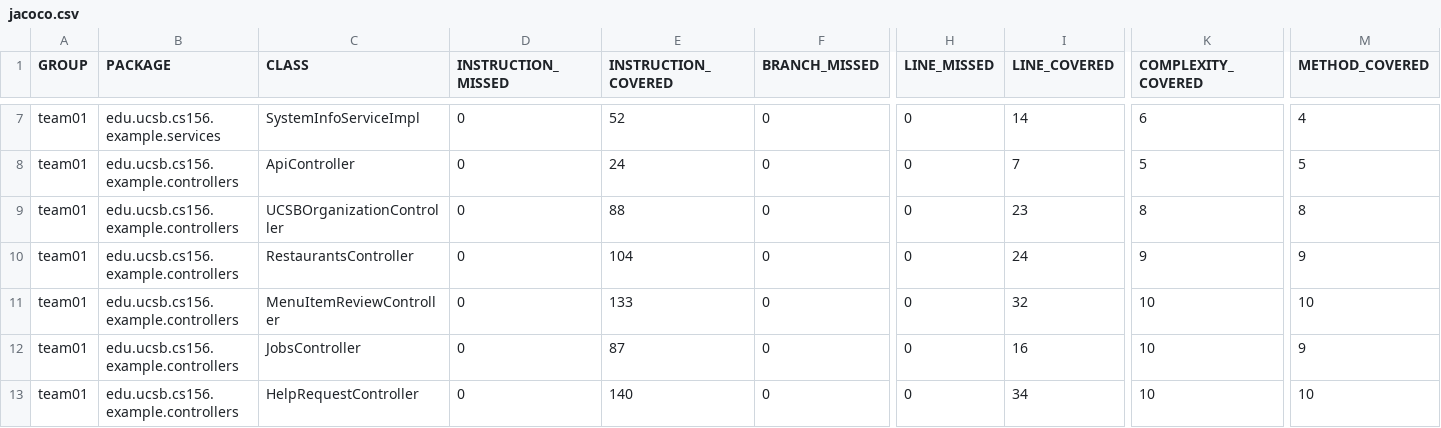
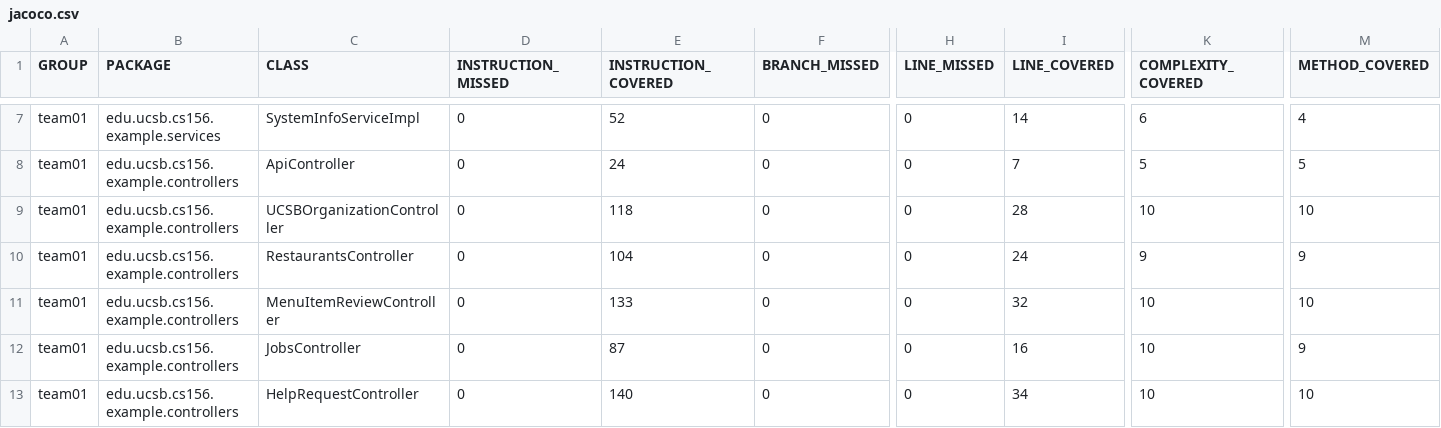
Before and after one commit to ucsb-cs156-f25/team01-f25-14, a CSV file: jacoco/jacoco.csv, drawn as a sheet; only a part is shown, gaps mark what is left out; the diff names each change by its address in the sheet, - before the commit and + after, or states it on an @@ line.

```diff
--- a/jacoco/jacoco.csv
+++ b/jacoco/jacoco.csv
-E9 (INSTRUCTION_COVERED): 88
+E9 (INSTRUCTION_COVERED): 118
-I9 (LINE_COVERED): 23
+I9 (LINE_COVERED): 28
-K9 (COMPLEXITY_COVERED): 8
+K9 (COMPLEXITY_COVERED): 10
-M9 (METHOD_COVERED): 8
+M9 (METHOD_COVERED): 10
```
Also changed, not shown: 7 other files.
